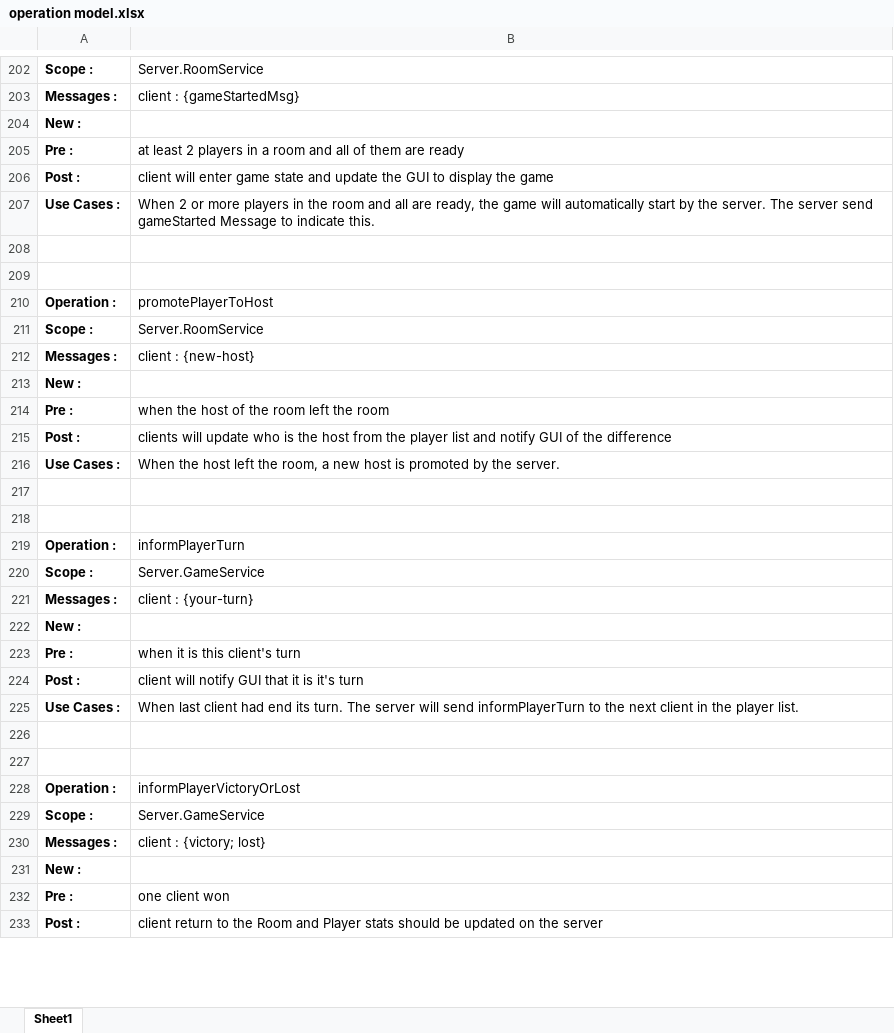
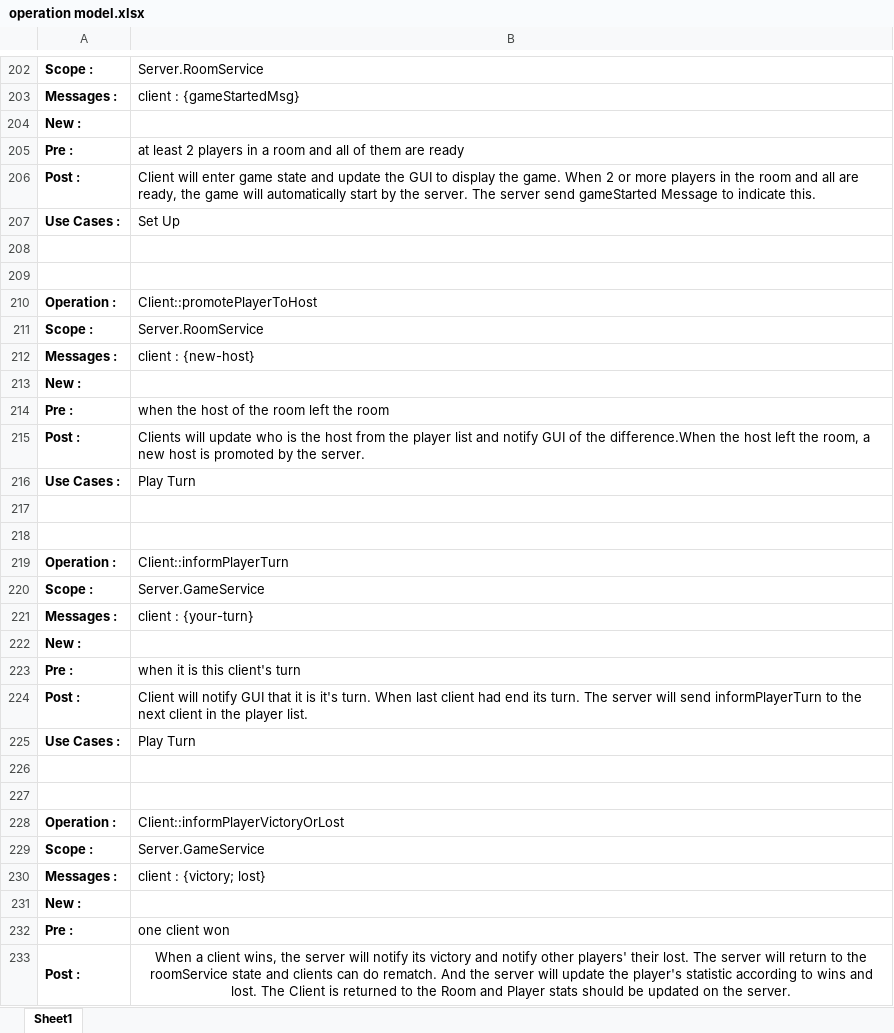
Before and after one commit to Dzinator/MedievalWarfare, an Excel workbook: Operation Model/operation model.xlsx, sheet Sheet1, drawn as a sheet; only a part is shown, gaps mark what is left out; values as stored, in another font and other column widths than the file's, no borders; the diff covers the shown part only; the diff names each change by its address in the sheet, - before the commit and + after, or states it on an @@ line.

```diff
--- a/Operation Model/operation model.xlsx (sheet Sheet1)
+++ b/Operation Model/operation model.xlsx (sheet Sheet1)
-B206: client will enter game state and update the GUI to display the game
+B206: Client will enter game state and update the GUI to display the game. When 2 or more players in the room and all are ready, the game will automatically start by the server. The server send gameStarted Message to indicate this.
-B207: When 2 or more players in the room and all are ready, the game will automatically start by the server. The server send gameStarted Message to indicate this.
+B207: Set Up
-B210: promotePlayerToHost
+B210: Client::promotePlayerToHost
-B215: clients will update who is the host from the player list and notify GUI of the difference
+B215: Clients will update who is the host from the player list and notify GUI of the difference.When the host left the room, a new host is promoted by the server.
-B216: When the host left the room, a new host is promoted by the server.
+B216: Play Turn
-B219: informPlayerTurn
+B219: Client::informPlayerTurn
-B224: client will notify GUI that it is it's turn
+B224: Client will notify GUI that it is it's turn. When last client had end its turn. The server will send informPlayerTurn to the next client in the player list.
-B225: When last client had end its turn. The server will send informPlayerTurn to the next client in the player list.
+B225: Play Turn
-B228: informPlayerVictoryOrLost
+B228: Client::informPlayerVictoryOrLost
+A233:A234 merged
-B233: client return to the Room and Player stats should be updated on the server
+B233: When a client wins, the server will notify its victory and notify other players' their lost. The server will return to the roomService state and clients can do rematch. And the server will update the player's statistic according to wins and lost. The Client is returned to the Room and Player stats should be updated on the server.
-B233 alignment: left
+B233 alignment: center
+B233:B234 merged
```
Also changed, not shown: 91 added rows, 2 removed rows, 43 edited cells and cell formats elsewhere in this sheet, 5 other files.
